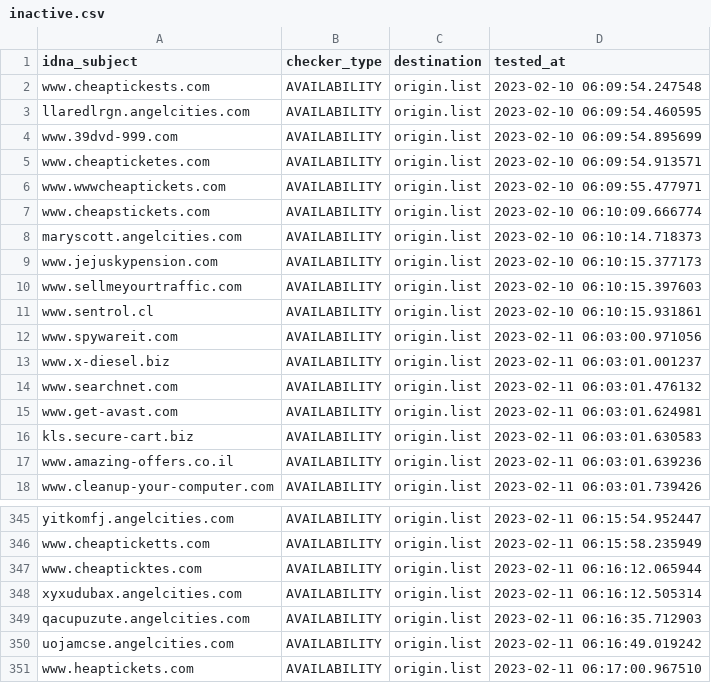
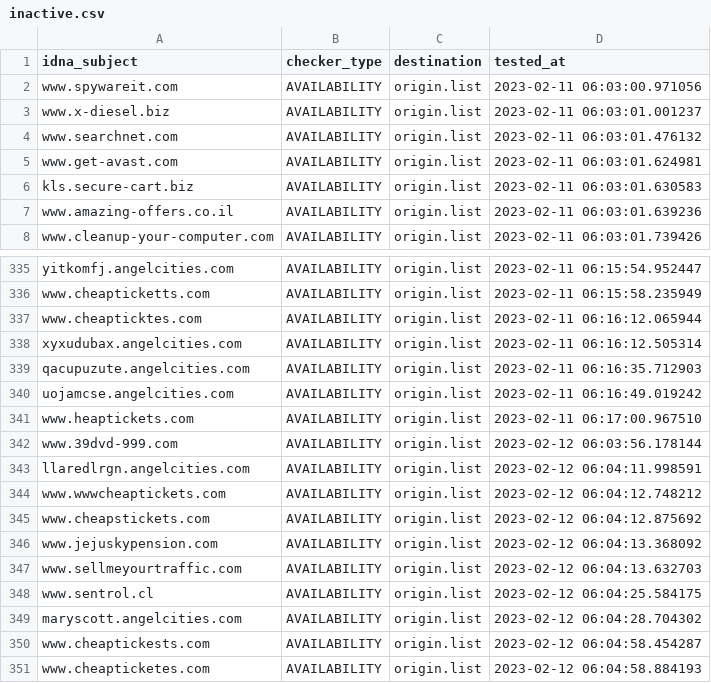
Before and after one commit to dead-hosts/add.Risk_git_FadeMind, a CSV file: .pyfunceble/inactive.csv, drawn as a sheet; only a part is shown, gaps mark what is left out; removed rows and columns are numbered as before the commit, all else as after; the diff names each change by its address in the sheet, - before the commit and + after, or states it on an @@ line.

```diff
--- a/.pyfunceble/inactive.csv
+++ b/.pyfunceble/inactive.csv
-row 2: www.cheaptickests.com | AVAILABILITY | origin.list | 2023-02-10 06:09:54.247548
-row 3: llaredlrgn.angelcities.com | AVAILABILITY | origin.list | 2023-02-10 06:09:54.460595
-row 4: www.39dvd-999.com | AVAILABILITY | origin.list | 2023-02-10 06:09:54.895699
-row 5: www.cheapticketes.com | AVAILABILITY | origin.list | 2023-02-10 06:09:54.913571
-row 6: www.wwwcheaptickets.com | AVAILABILITY | origin.list | 2023-02-10 06:09:55.477971
-row 7: www.cheapstickets.com | AVAILABILITY | origin.list | 2023-02-10 06:10:09.666774
-row 8: maryscott.angelcities.com | AVAILABILITY | origin.list | 2023-02-10 06:10:14.718373
-row 9: www.jejuskypension.com | AVAILABILITY | origin.list | 2023-02-10 06:10:15.377173
-row 10: www.sellmeyourtraffic.com | AVAILABILITY | origin.list | 2023-02-10 06:10:15.397603
-row 11: www.sentrol.cl | AVAILABILITY | origin.list | 2023-02-10 06:10:15.931861
+row 342: www.39dvd-999.com | AVAILABILITY | origin.list | 2023-02-12 06:03:56.178144
+row 343: llaredlrgn.angelcities.com | AVAILABILITY | origin.list | 2023-02-12 06:04:11.998591
+row 344: www.wwwcheaptickets.com | AVAILABILITY | origin.list | 2023-02-12 06:04:12.748212
+row 345: www.cheapstickets.com | AVAILABILITY | origin.list | 2023-02-12 06:04:12.875692
+row 346: www.jejuskypension.com | AVAILABILITY | origin.list | 2023-02-12 06:04:13.368092
+row 347: www.sellmeyourtraffic.com | AVAILABILITY | origin.list | 2023-02-12 06:04:13.632703
+row 348: www.sentrol.cl | AVAILABILITY | origin.list | 2023-02-12 06:04:25.584175
+row 349: maryscott.angelcities.com | AVAILABILITY | origin.list | 2023-02-12 06:04:28.704302
+row 350: www.cheaptickests.com | AVAILABILITY | origin.list | 2023-02-12 06:04:58.454287
+row 351: www.cheapticketes.com | AVAILABILITY | origin.list | 2023-02-12 06:04:58.884193
```
Also changed, not shown: 16 other files.
